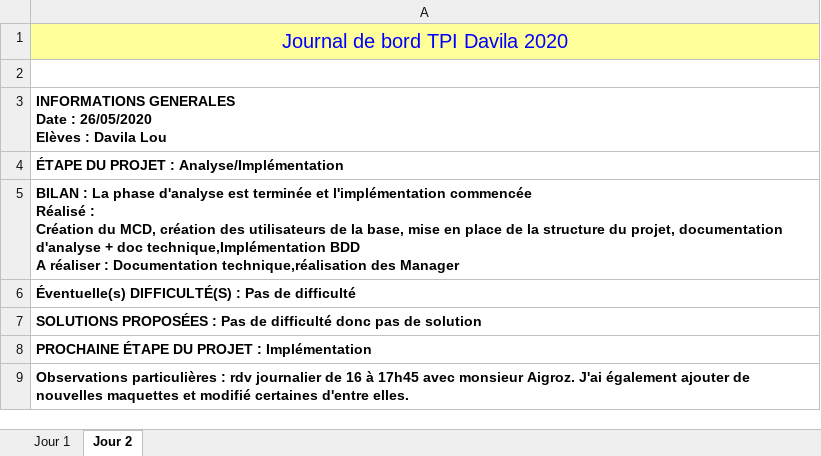
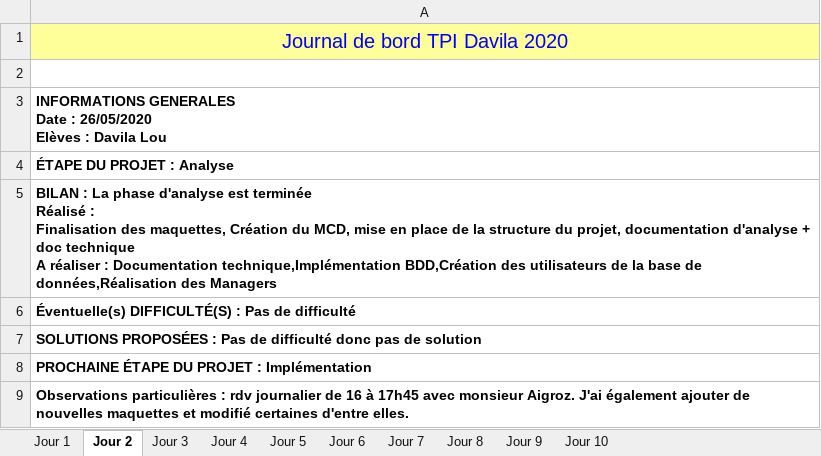
Before and after one commit to loudvl/EasyFootball, an Excel workbook: EvenementsEnDirect/docs/analyse/Journal de bord TPI DAvila 2020.xlsx, sheet Jour 2, drawn as a sheet; values as stored, in another font and other column widths than the file's, no borders; charts and pictures not drawn; ↵ is a line break in a cell; the diff names each change by its address in the sheet, - before the commit and + after, or states it on an @@ line.

```diff
--- a/EvenementsEnDirect/docs/analyse/Journal de bord TPI DAvila 2020.xlsx (sheet Jour 2)
+++ b/EvenementsEnDirect/docs/analyse/Journal de bord TPI DAvila 2020.xlsx (sheet Jour 2)
+sheet tab: Jour 3
+sheet tab: Jour 4
+sheet tab: Jour 5
+sheet tab: Jour 6
+sheet tab: Jour 7
+sheet tab: Jour 8
+sheet tab: Jour 9
+sheet tab: Jour 10
-A4: ÉTAPE DU PROJET : Analyse/Implémentation
+A4: ÉTAPE DU PROJET : Analyse
-A5: …est terminée et l'implémentation commencée ↵ Réalisé : ↵ Création du MCD, création des utilisateurs de la base, mise en place de la structure du projet, documentation d'analyse + doc technique,Implémentation BDD ↵ A réaliser : Documentation technique,réalisation des Manager
+A5: …est terminée ↵ Réalisé : ↵ Finalisation des maquettes, Création du MCD, mise en place de la structure du projet, documentation d'analyse + doc technique ↵ A réaliser : Documentation technique,Implémentation BDD,Création des utilisateurs de la base de données,Réalisation des Managers
```
Also changed, not shown: sheet Jour 1, charts or pictures, EvenementsEnDirect/docs/analyse/Plans de test TPI Davila 2020.xlsx, 17 other files.
